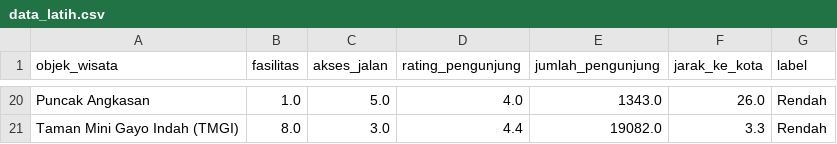
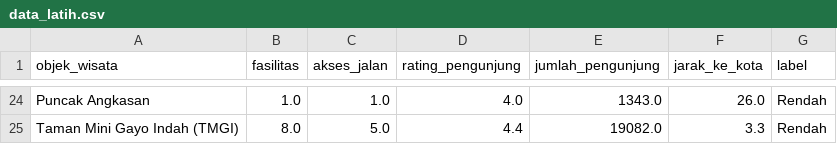
Before and after one commit to Khairul122/wisata_rf, a CSV file: model/data_latih.csv, drawn as a sheet; only a part is shown, gaps mark what is left out; addresses are those after the commit; the diff covers the shown part only; the diff names each change by its address in the sheet, - before the commit and + after, or states it on an @@ line.

```diff
--- a/model/data_latih.csv
+++ b/model/data_latih.csv
-C24 (akses_jalan): 5.0
+C24 (akses_jalan): 1.0
-C25 (akses_jalan): 3.0
+C25 (akses_jalan): 5.0
```
Also changed, not shown: 14 added rows, 10 removed rows and 8 edited cells elsewhere in this file, model/data_random_forest.csv, model/data_uji.csv, 15 other files.
